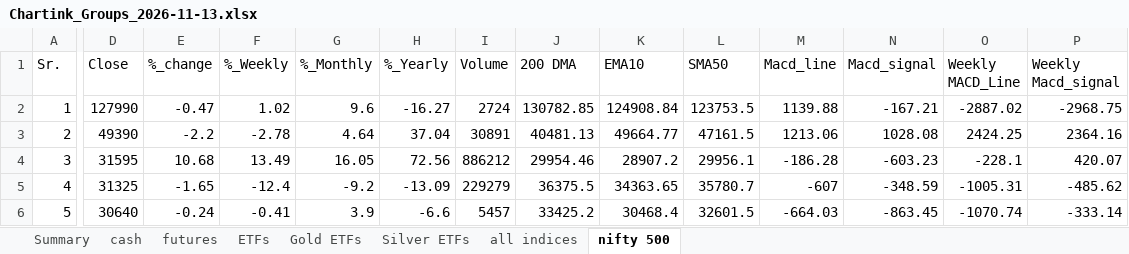
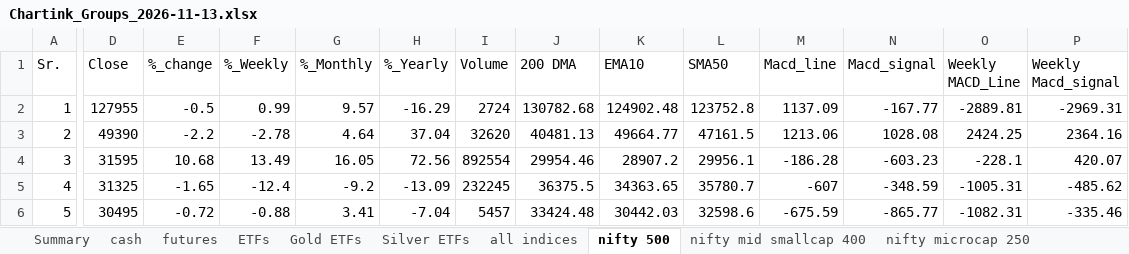
Before and after one commit to mohilsanghavi/Tlive, an Excel workbook: data/Chartink_Groups_2026-11-13.xlsx, sheet nifty 500, drawn as a sheet; only a part is shown, gaps mark what is left out; values as stored, in another font and other column widths than the file's, no borders; the diff covers the shown part only; the diff names each change by its address in the sheet, - before the commit and + after, or states it on an @@ line.

```diff
--- a/data/Chartink_Groups_2026-11-13.xlsx (sheet nifty 500)
+++ b/data/Chartink_Groups_2026-11-13.xlsx (sheet nifty 500)
+sheet tab: nifty mid smallcap 400
+sheet tab: nifty microcap 250
-D2 (Close): 127990
+D2 (Close): 127955
-E2 (%_change): -0.47
+E2 (%_change): -0.5
-F2 (%_Weekly): 1.02
+F2 (%_Weekly): 0.99
-G2 (%_Monthly): 9.6
+G2 (%_Monthly): 9.57
-H2 (%_Yearly): -16.27
+H2 (%_Yearly): -16.29
-J2 (200 DMA): 130782.85
+J2 (200 DMA): 130782.68
-K2 (EMA10): 124908.84
+K2 (EMA10): 124902.48
-L2 (SMA50): 123753.5
+L2 (SMA50): 123752.8
-M2 (Macd_line): 1139.88
+M2 (Macd_line): 1137.09
-N2 (Macd_signal): -167.21
+N2 (Macd_signal): -167.77
-O2 (Weekly MACD_Line): -2887.02
+O2 (Weekly MACD_Line): -2889.81
-P2 (Weekly Macd_signal): -2968.75
+P2 (Weekly Macd_signal): -2969.31
-I3 (Volume): 30891
+I3 (Volume): 32620
-I4 (Volume): 886212
+I4 (Volume): 892554
-I5 (Volume): 229279
+I5 (Volume): 232245
-D6 (Close): 30640
+D6 (Close): 30495
-E6 (%_change): -0.24
+E6 (%_change): -0.72
-F6 (%_Weekly): -0.41
+F6 (%_Weekly): -0.88
-G6 (%_Monthly): 3.9
+G6 (%_Monthly): 3.41
-H6 (%_Yearly): -6.6
+H6 (%_Yearly): -7.04
-J6 (200 DMA): 33425.2
+J6 (200 DMA): 33424.48
-K6 (EMA10): 30468.4
+K6 (EMA10): 30442.03
-L6 (SMA50): 32601.5
+L6 (SMA50): 32598.6
-M6 (Macd_line): -664.03
+M6 (Macd_line): -675.59
-N6 (Macd_signal): -863.45
+N6 (Macd_signal): -865.77
-O6 (Weekly MACD_Line): -1070.74
+O6 (Weekly MACD_Line): -1082.31
-P6 (Weekly Macd_signal): -333.14
+P6 (Weekly Macd_signal): -335.46
```
Also changed, not shown: 13 added rows, 13 removed rows and 1066 edited cells elsewhere in this sheet, sheet cash, sheet ETFs, sheet futures, sheet Silver ETFs, sheet Gold ETFs, sheet all indices, 1 more sheet.
